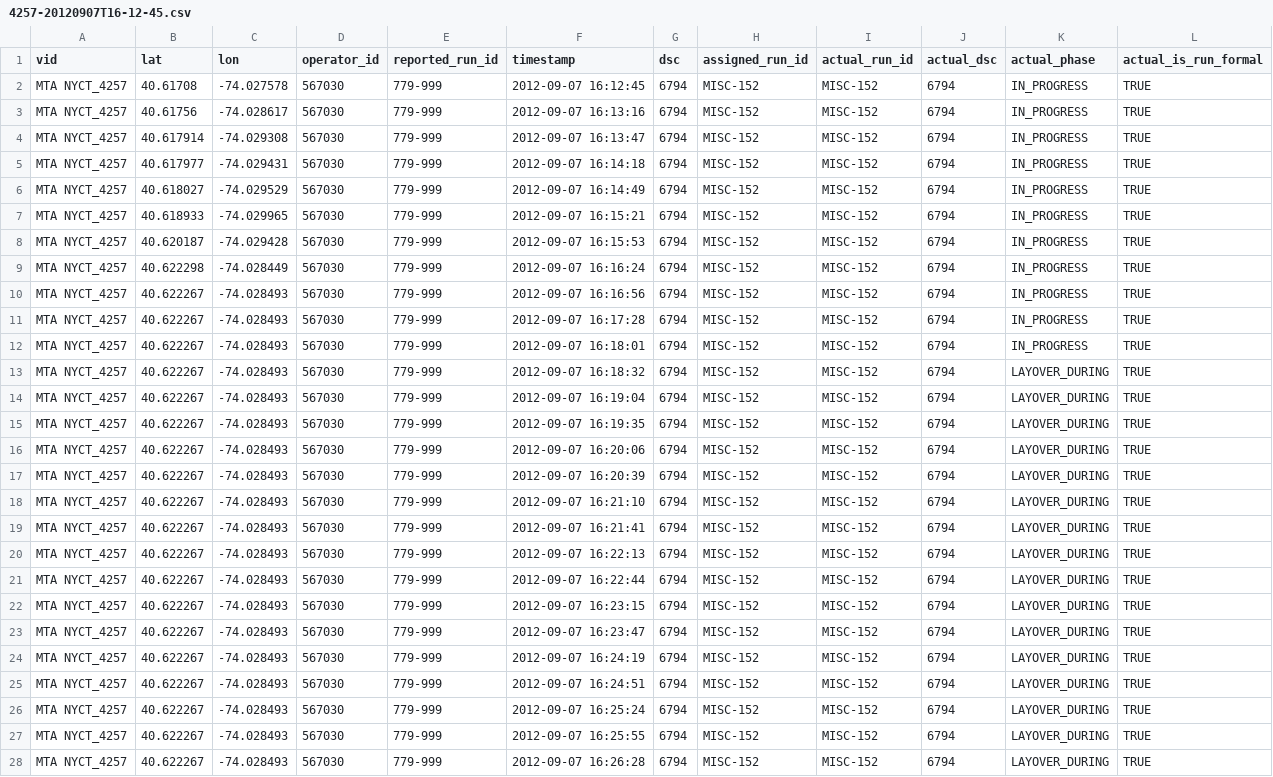
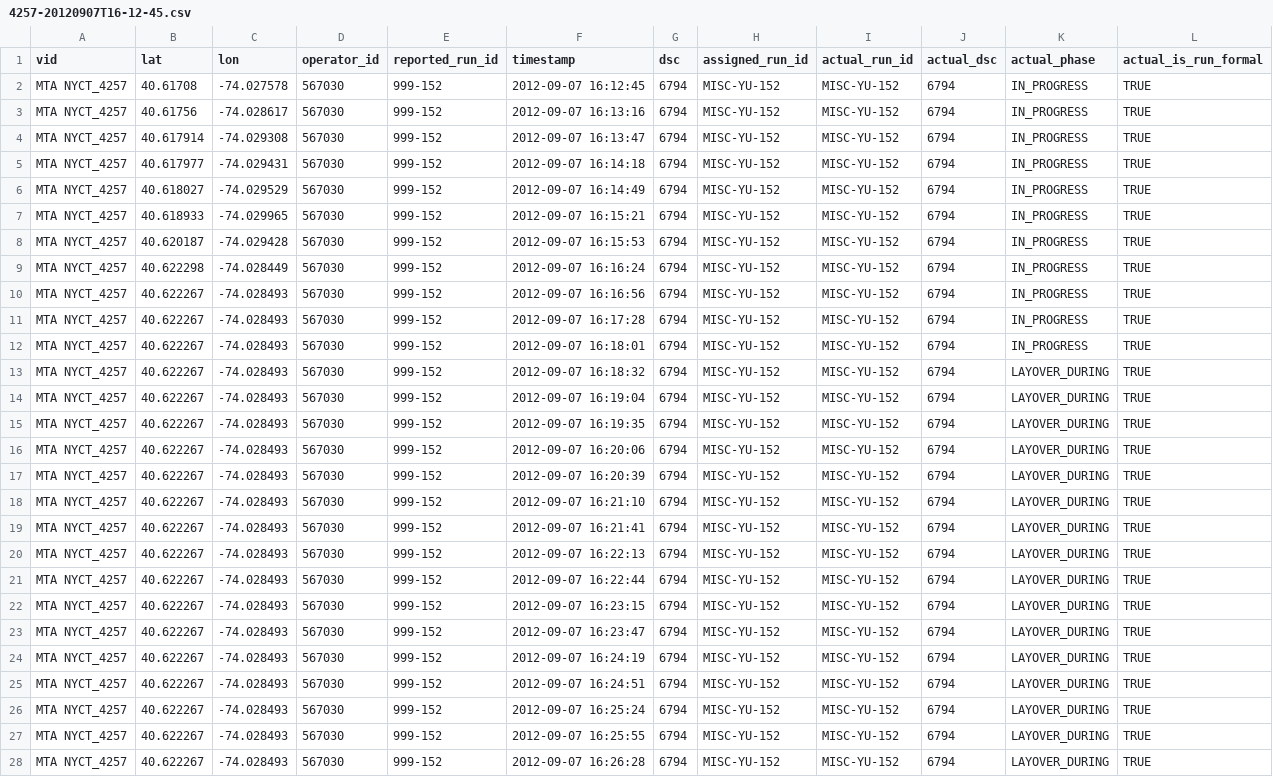
Before and after one commit to camsys/onebusaway-nyc, a CSV file: onebusaway-nyc-integration-tests/src/integration-test/resources/traces/4257-20120907T16-12-45.csv, drawn as a sheet; only a part is shown; the diff covers the shown part only; the diff names each change by its address in the sheet, - before the commit and + after, or states it on an @@ line.

```diff
--- a/onebusaway-nyc-integration-tests/src/integration-test/resources/traces/4257-20120907T16-12-45.csv
+++ b/onebusaway-nyc-integration-tests/src/integration-test/resources/traces/4257-20120907T16-12-45.csv
-E2:E28 (reported_run_id): 779-999
+E2:E28 (reported_run_id): 999-152
-H2:H28 (assigned_run_id): MISC-152
+H2:H28 (assigned_run_id): MISC-YU-152
-I2:I28 (actual_run_id): MISC-152
+I2:I28 (actual_run_id): MISC-YU-152
```
Also changed, not shown: 57 edited cells elsewhere in this file, onebusaway-nyc-integration-tests/src/integration-test/resources/traces/2782_20111202_211038_222038.csv, onebusaway-nyc-integration-tests/src/integration-test/resources/traces/6333-2012-07-17.csv, 1 other file.
